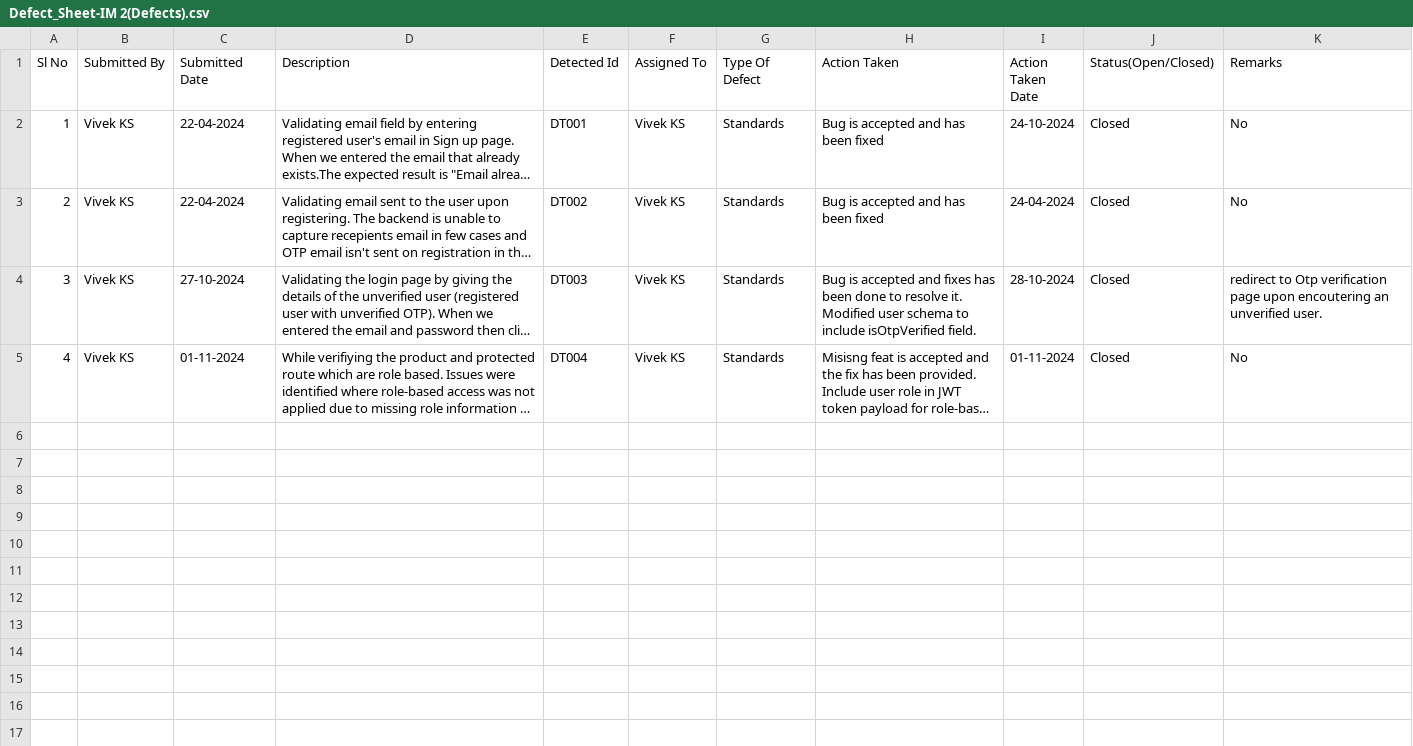
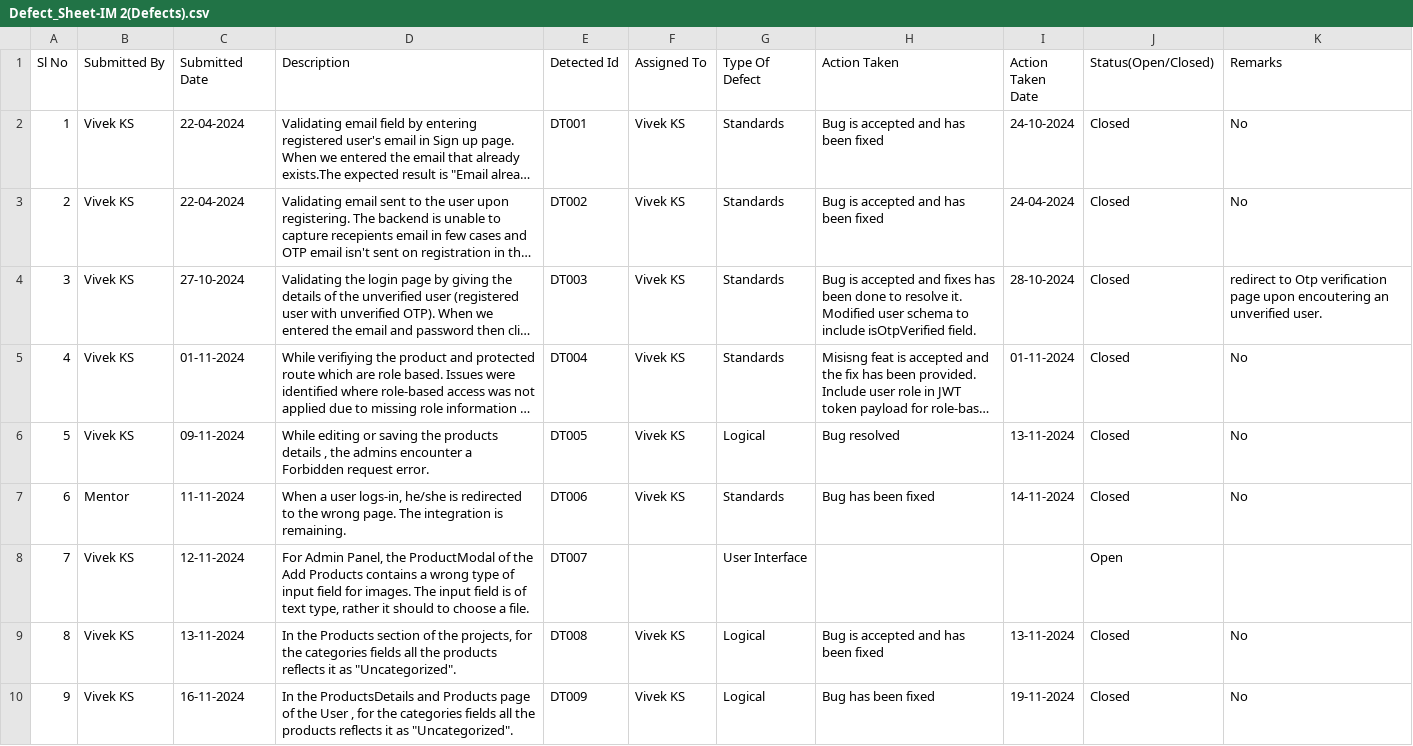
Before and after one commit to springboardmentor-104/InventoryManagement_Infosys_Internship_Oct2024_Team_01, a CSV file: Testing/Defect_Sheet-IM 2(Defects).csv, drawn as a sheet; only a part is shown; long unchanged cells end in …; the diff covers the shown part only; the diff names each change by its address in the sheet, - before the commit and + after, or states it on an @@ line.

```diff
--- a/Testing/Defect_Sheet-IM 2(Defects).csv
+++ b/Testing/Defect_Sheet-IM 2(Defects).csv
+row 6: 5 | Vivek KS | 09-11-2024 | While editing or saving the products details , the admins encounter a Forbidden request error. | DT005 | Vivek KS | Logical | Bug resolved | 13-11-2024 | Closed | No
+row 7: 6 | Mentor | 11-11-2024 | When a user logs-in, he/she is redirected to the wrong page. The integration is remaining. | DT006 | Vivek KS | Standards | Bug has been fixed | 14-11-2024 | Closed | No
+row 8: 7 | Vivek KS | 12-11-2024 | For Admin Panel, the ProductModal of the Add Products contains a wrong type of input field for images. The input field is of text type, rather it should to choose a file. | DT007 |  | User Interface |  |  | Open
+row 9: 8 | Vivek KS | 13-11-2024 | In the Products section of the projects, for the categories fields all the products reflects it as "Uncategorized". | DT008 | Vivek KS | Logical | Bug is accepted and has been fixed | 13-11-2024 | Closed | No
+row 10: 9 | Vivek KS | 16-11-2024 | In the ProductsDetails and Products page of the User , for the categories fields all the products reflects it as "Uncategorized". | DT009 | Vivek KS | Logical | Bug has been fixed | 19-11-2024 | Closed | No
```
Also changed, not shown: 5 added rows elsewhere in this file, API Documentation/API_SHEET-IM(API).csv.
